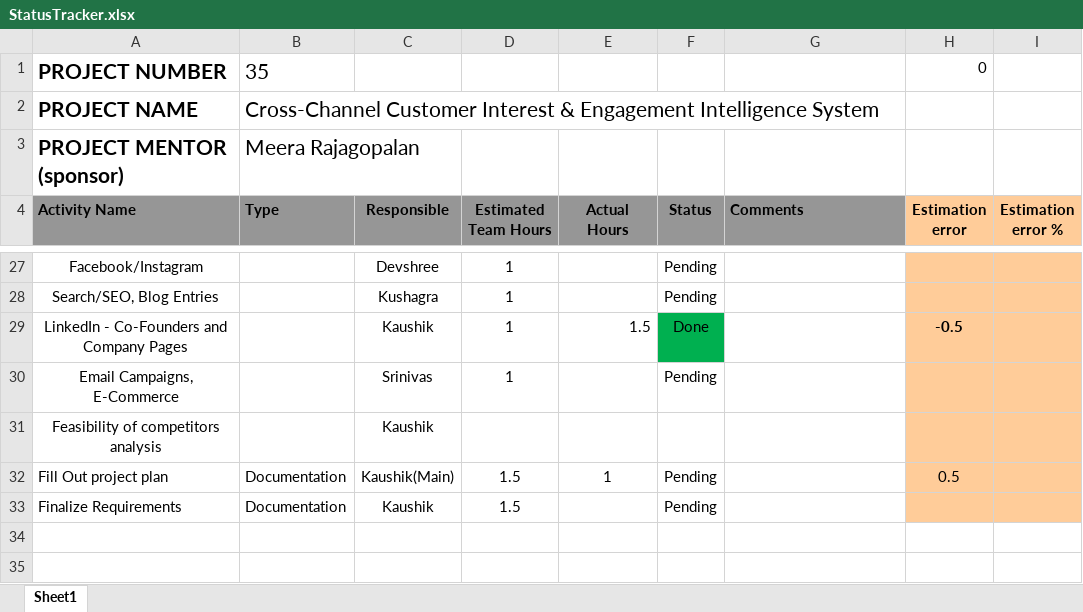
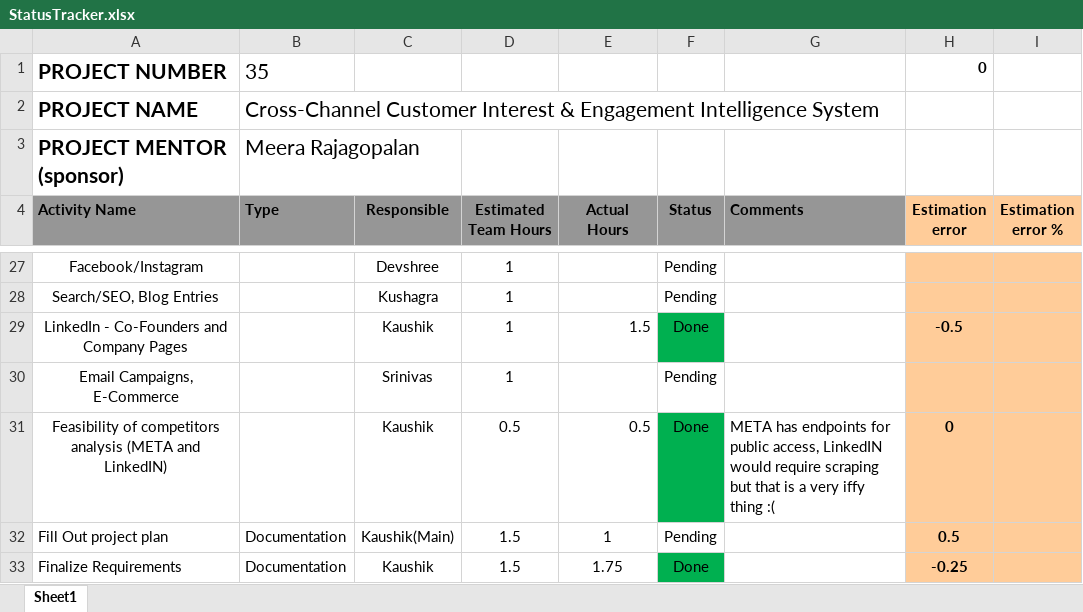
Before and after one commit to Kaushik-Yadala/Social-Media-Manager, an Excel workbook: docs/StatusTracker.xlsx, sheet Sheet1, drawn as a sheet; only a part is shown, gaps mark what is left out; values as stored, in another font and other column widths than the file's, no borders; removed rows and columns are numbered as before the commit, all else as after; the diff names each change by its address in the sheet, - before the commit and + after, or states it on an @@ line.

Commit message:
further status updates

```diff
--- a/docs/StatusTracker.xlsx (sheet Sheet1)
+++ b/docs/StatusTracker.xlsx (sheet Sheet1)
-H1 bold: off
+H1 bold: on
-row 31: Feasibility of competitors analysis |  | Kaushik
+row 31: Feasibility of competitors analysis (META and LinkedIN) |  | Kaushik | 0.5 | 0.5 | Done | META has endpoints for public access, LinkedIN would require scraping but that is a very iffy thing :( | 0
-H32 bold: off
+H32 bold: on
-E33 (Actual Hours): (empty)
+E33 (Actual Hours): 1.75
-F33 (Status): Pending
+F33 (Status): Done
-F33 fill: none
+F33 fill: #00B050
-H33 (Estimation error): (empty)
+H33 (Estimation error): -0.25
```
